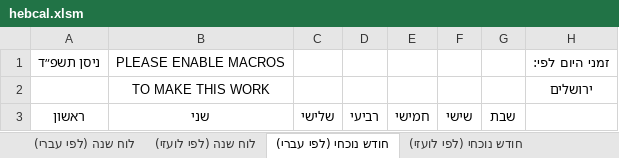
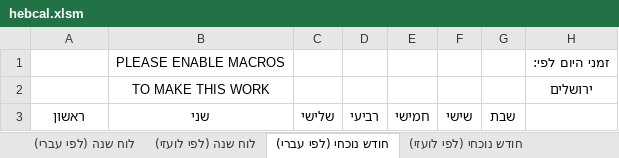
Before and after one commit to diaphone1/vbzmanim, an Excel workbook: vba_sample/hebcal.xlsm, sheet חודש נוכחי (לפי עברי), drawn as a sheet; values as stored, in another font and other column widths than the file's, no borders; charts and pictures not drawn; the diff names each change by its address in the sheet, - before the commit and + after, or states it on an @@ line.

Commit message:
calendar - move duplicate code to common module & some fixes

```diff
--- a/vba_sample/hebcal.xlsm (sheet חודש נוכחי (לפי עברי))
+++ b/vba_sample/hebcal.xlsm (sheet חודש נוכחי (לפי עברי))
-A1: ניסן תשפ״ד
+A1: (empty)
```
Also changed, not shown: sheet חודש נוכחי (לפי לועזי), charts or pictures.
